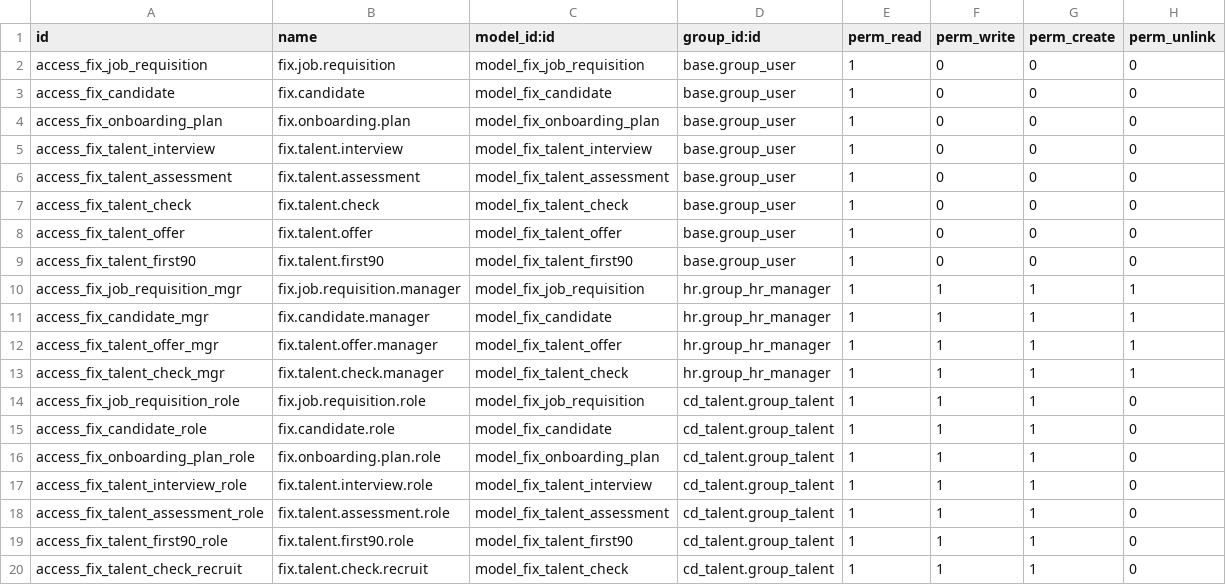
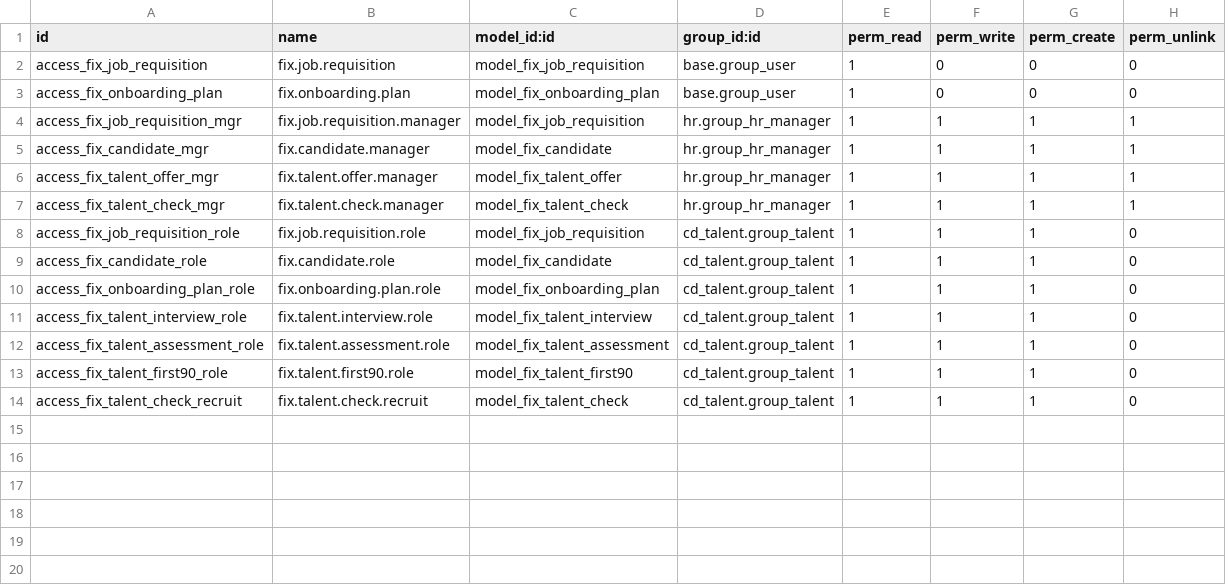
Before and after one commit to maz279/1000fix_new_erp_system, a CSV file: 1000_fix_codebase/addons/domain/h_people/cd_talent/security/ir.model.access.csv, drawn as a sheet; the diff names each change by its address in the sheet, - before the commit and + after, or states it on an @@ line.

```diff
--- a/1000_fix_codebase/addons/domain/h_people/cd_talent/security/ir.model.access.csv
+++ b/1000_fix_codebase/addons/domain/h_people/cd_talent/security/ir.model.access.csv
-row 3: access_fix_candidate | fix.candidate | model_fix_candidate | base.group_user | 1 | 0 | 0 | 0
-row 5: access_fix_talent_interview | fix.talent.interview | model_fix_talent_interview | base.group_user | 1 | 0 | 0 | 0
-row 6: access_fix_talent_assessment | fix.talent.assessment | model_fix_talent_assessment | base.group_user | 1 | 0 | 0 | 0
-row 7: access_fix_talent_check | fix.talent.check | model_fix_talent_check | base.group_user | 1 | 0 | 0 | 0
-row 8: access_fix_talent_offer | fix.talent.offer | model_fix_talent_offer | base.group_user | 1 | 0 | 0 | 0
-row 9: access_fix_talent_first90 | fix.talent.first90 | model_fix_talent_first90 | base.group_user | 1 | 0 | 0 | 0
```
Also changed, not shown: 1 other file.
